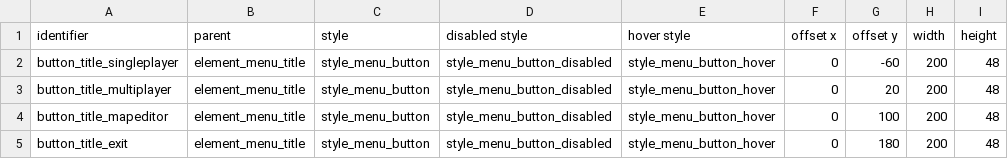
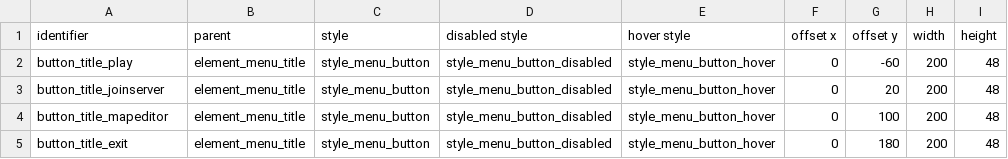
Before and after one commit to jazztickets/choria, a TSV file: working/tables/ui/buttons.tsv, drawn as a sheet; only a part is shown; the diff names each change by its address in the sheet, - before the commit and + after, or states it on an @@ line.

Commit message:
renamed menu buttons

```diff
--- a/working/tables/ui/buttons.tsv
+++ b/working/tables/ui/buttons.tsv
-A2 (identifier): button_title_singleplayer
+A2 (identifier): button_title_play
-A3 (identifier): button_title_multiplayer
+A3 (identifier): button_title_joinserver
```
Also changed, not shown: working/tables/ui/labels.tsv, 1 other file.
